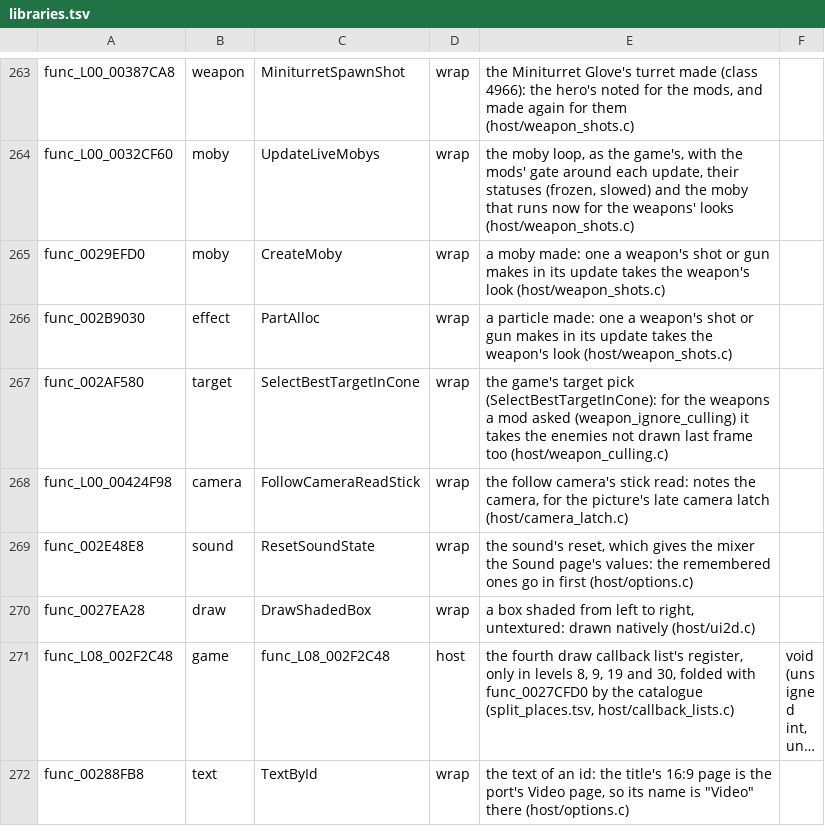
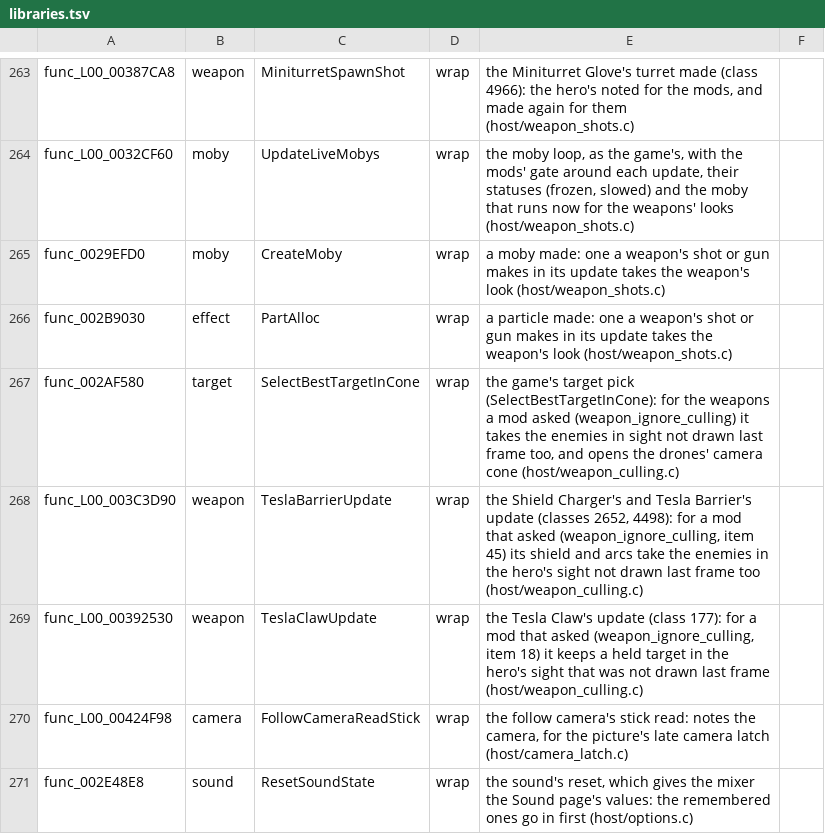
Before and after one commit to OpenRAC/OpenRAC, a TSV file: port/game/rac2-ntsc/libraries.tsv, drawn as a sheet; only a part is shown, gaps mark what is left out; the shorter side is filled out with more unchanged rows; long unchanged cells end in ….

Commit message:
feat(rac2): drones, seekers, turrets and the Tesla weapons pick off screen for mods
The game's auto-targeting weapons see only what the camera saw: their
picks pass over every moby whose drawn flag (+0x31) is 0, and the
Synthenoid's and Kilonoid's drones pick in a cone around the camera's
forward. So they ignore enemies behind Ratchet or to his side.

weapon_culling.c is now one table of pickers (moby class -> item, and
whether its cone opens): the Zodiac, the Plasma Coil and Storm shots,
the Synthenoid and Kilonoid drones (cone opened all around: the nearest
enemy in range), the seekers and the Mini/Megaturrets. Around their
SelectBestTargetInCone, the enemies not drawn within the pick's range
and in sight of its origin (CollLine with the game's flags 18) are
marked drawn, then given back. The Shield Charger's and Tesla Barrier's
update (tesla_barrier_update) and the Tesla Claw's (tesla_claw_update)
test the flag themselves; they are wrapped the same way, the enemies in
the hero's sight near him, and the claw's held targets.

weapon_ignore_culling accepts items 31, 24, 41, 45 and 18 besides 43 and
28. All three discs carry the wraps. OPENRAC_PICK_TRACE logs each pick
that took an enemy off screen.

```diff
--- a/port/game/rac2-ntsc/libraries.tsv
+++ b/port/game/rac2-ntsc/libraries.tsv
@@ -266,3 +266,5 @@ func_0029EFD0	moby	CreateMoby	wrap	a moby made: one a weapon's shot or gun makes
 func_002B9030	effect	PartAlloc	wrap	a particle made: one a weapon's shot or gun makes in its update takes the weapon's look (host/weapon_shots.c)
-func_002AF580	target	SelectBestTargetInCone	wrap	the game's target pick (SelectBestTargetInCone): for the weapons a mod asked (weapon_ignore_culling) it takes the enemies not drawn last frame too (host/weapon_culling.c)
+func_002AF580	target	SelectBestTargetInCone	wrap	the game's target pick (SelectBestTargetInCone): for the weapons a mod asked (weapon_ignore_culling) it takes the enemies in sight not drawn last frame too, and opens the drones' camera cone (host/weapon_culling.c)
+func_L00_003C3D90	weapon	TeslaBarrierUpdate	wrap	the Shield Charger's and Tesla Barrier's update (classes 2652, 4498): for a mod that asked (weapon_ignore_culling, item 45) its shield and arcs take the enemies in the hero's sight not drawn last frame too (host/weapon_culling.c)
+func_L00_00392530	weapon	TeslaClawUpdate	wrap	the Tesla Claw's update (class 177): for a mod that asked (weapon_ignore_culling, item 18) it keeps a held target in the hero's sight that was not drawn last frame (host/weapon_culling.c)
 func_L00_00424F98	camera	FollowCameraReadStick	wrap	the follow camera's stick read: notes the camera, for the picture's late camera latch (host/camera_latch.c)
```
Also changed, not shown: port/game/rac2-ntsc2/host/rac2_names.tsv, port/game/rac2-ntsc2/libraries.tsv, 9 other files.
